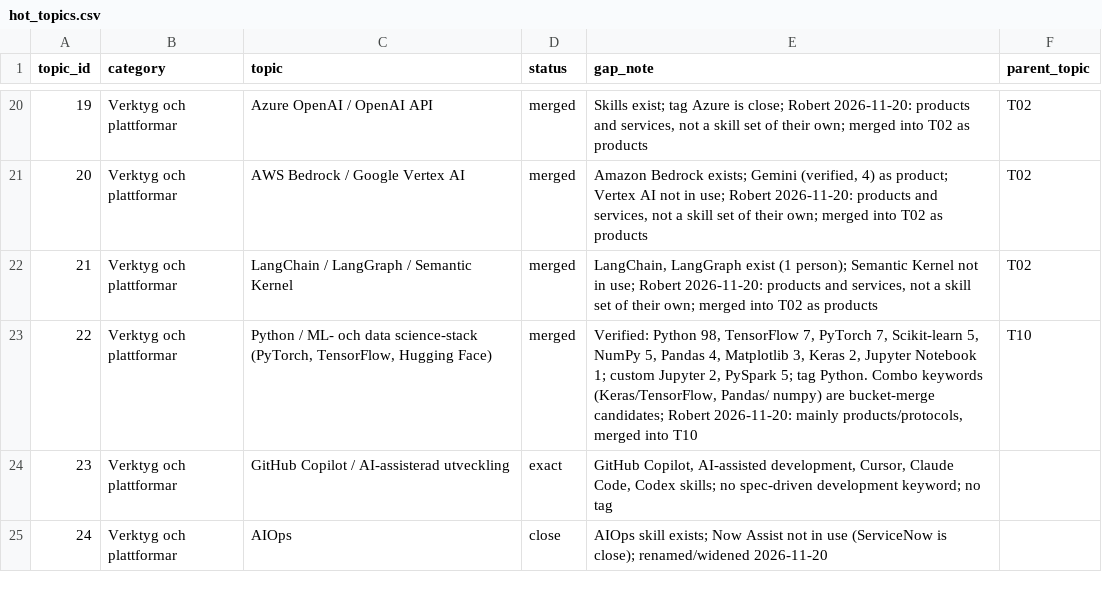
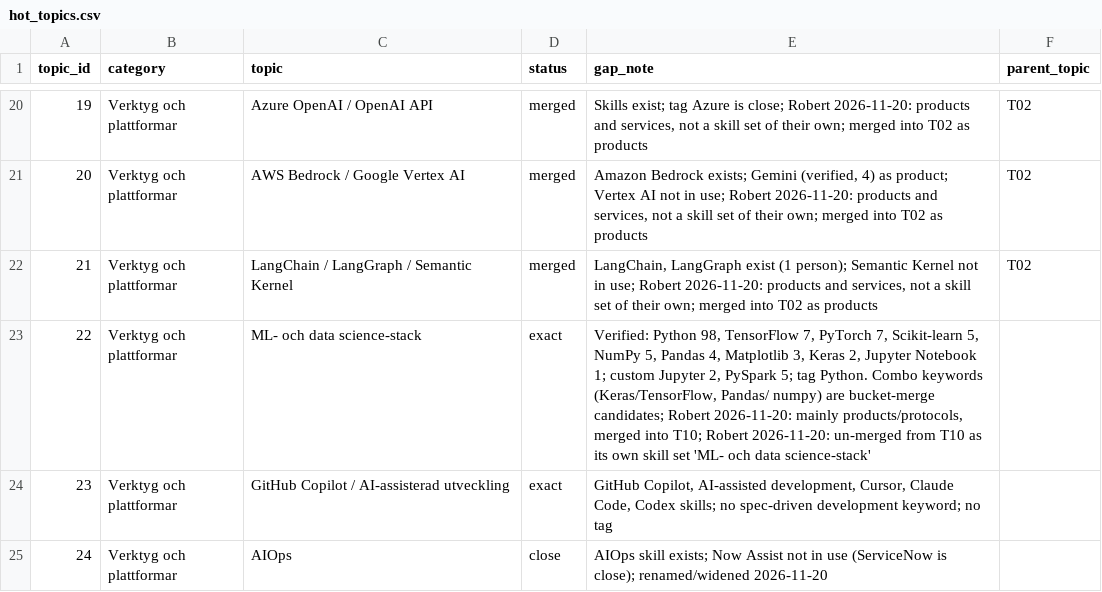
Before and after one commit to robert-gartman-techseed/cinode-skills, a CSV file: data/ai/hot_topics.csv, drawn as a sheet; only a part is shown, gaps mark what is left out.

```diff
--- a/data/ai/hot_topics.csv
+++ b/data/ai/hot_topics.csv
@@ -22,3 +22,3 @@ topic_id,category,topic,status,gap_note,parent_topic
 21,Verktyg och plattformar,LangChain / LangGraph / Semantic Kernel,merged,"LangChain, LangGraph exist (1 person); Semantic Kernel not in use; Robert 2026-11-20: products and services, not a skill set of their own; merged into T02 as products",T02
-22,Verktyg och plattformar,"Python / ML- och data science-stack (PyTorch, TensorFlow, Hugging Face)",merged,"Verified: Python 98, TensorFlow 7, PyTorch 7, Scikit-learn 5, NumPy 5, Pandas 4, Matplotlib 3, Keras 2, Jupyter Notebook 1; custom Jupyter 2, PySpark 5; tag Python. Combo keywords (Keras/TensorFlow, Pandas/ numpy) are bucket-merge candidates; Robert 2026-11-20: mainly products/protocols, merged into T10",T10
+22,Verktyg och plattformar,ML- och data science-stack,exact,"Verified: Python 98, TensorFlow 7, PyTorch 7, Scikit-learn 5, NumPy 5, Pandas 4, Matplotlib 3, Keras 2, Jupyter Notebook 1; custom Jupyter 2, PySpark 5; tag Python. Combo keywords (Keras/TensorFlow, Pandas/ numpy) are bucket-merge candidates; Robert 2026-11-20: mainly products/protocols, merged into T10; Robert 2026-11-20: un-merged from T10 as its own skill set 'ML- och data science-stack'",
 23,Verktyg och plattformar,GitHub Copilot / AI-assisterad utveckling,exact,"GitHub Copilot, AI-assisted development, Cursor, Claude Code, Codex skills; no spec-driven development keyword; no tag",
```
Also changed, not shown: data/ai/ai_skillset_proposal.csv, data/ai/canonical_skills.csv, 4 other files.
